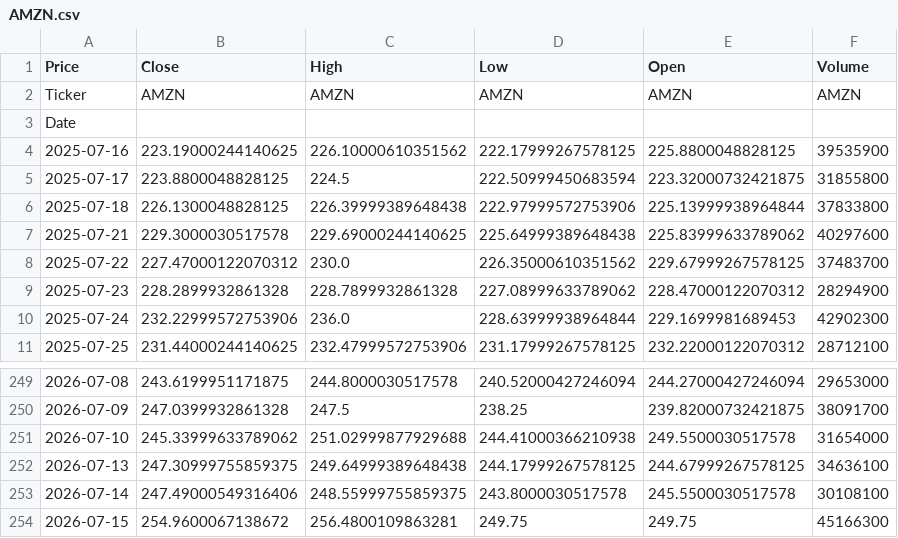
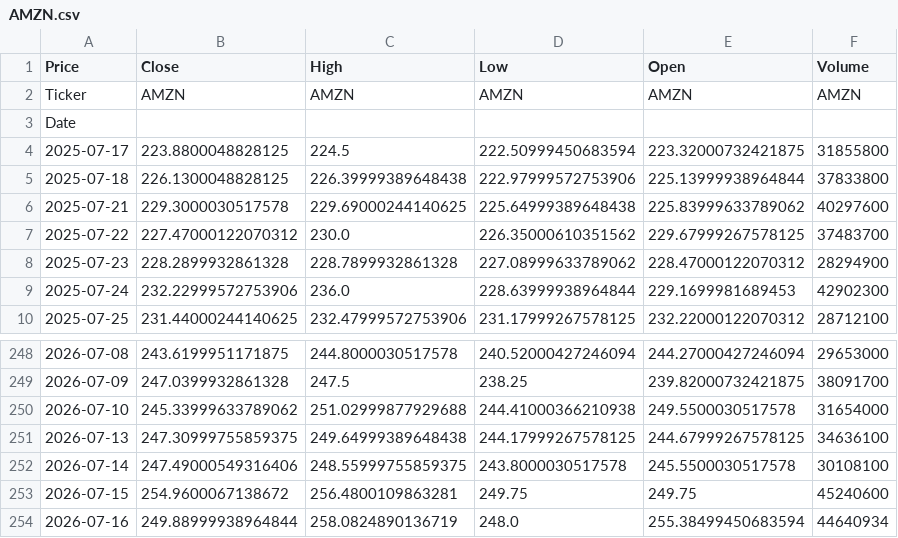
Before and after one commit to ElevateInc/ApexAlpha, a CSV file: database/AMZN.csv, drawn as a sheet; only a part is shown, gaps mark what is left out.

```diff
--- a/database/AMZN.csv
+++ b/database/AMZN.csv
@@ -3,3 +3,2 @@ Ticker,AMZN,AMZN,AMZN,AMZN,AMZN
 Date,,,,,
-2025-07-16,223.19000244140625,226.10000610351562,222.17999267578125,225.8800048828125,39535900
 2025-07-17,223.8800048828125,224.5,222.50999450683594,223.32000732421875,31855800
@@ -253,2 +252,3 @@ Date,,,,,
 2026-07-14,247.49000549316406,248.55999755859375,243.8000030517578,245.5500030517578,30108100
-2026-07-15,254.9600067138672,256.4800109863281,249.75,249.75,45166300
+2026-07-15,254.9600067138672,256.4800109863281,249.75,249.75,45240600
+2026-07-16,249.88999938964844,258.0824890136719,248.0,255.38499450683594,44640934
```
Also changed, not shown: database/AAPL.csv, database/GOOGL.csv, 9 other files.
